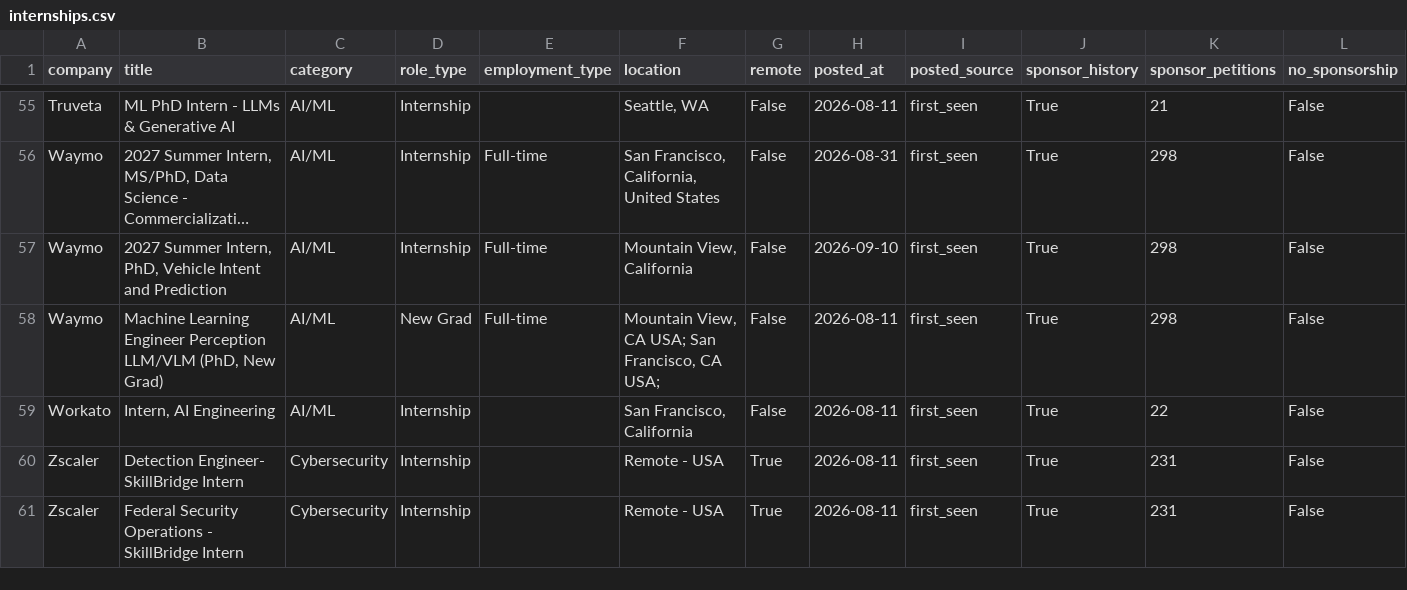
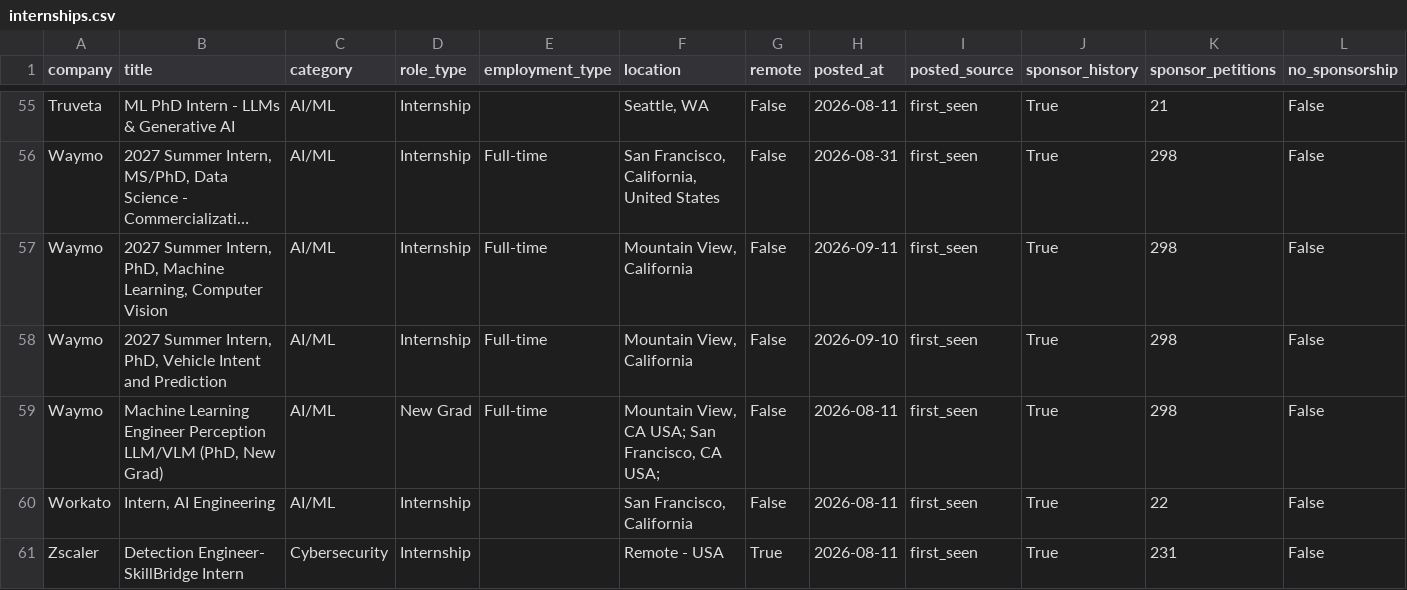
Before and after one commit to vamsiyanamadala/cyber-ai-internships, a CSV file: data/internships.csv, drawn as a sheet; only a part is shown, gaps mark what is left out; the shorter side is filled out with more unchanged rows; long unchanged cells end in …; rows hold the shown columns only; the diff names each change by its address in the sheet, - before the commit and + after, or states it on an @@ line.

```diff
--- a/data/internships.csv
+++ b/data/internships.csv
+row 57: Waymo | 2027 Summer Intern, PhD, Machine Learning, Computer Vision | AI/ML | Internship | Full-time | Mountain View, California | False | 2026-09-11 | first_seen | True | 298 | False
```
Also changed, not shown: 5 other files.
